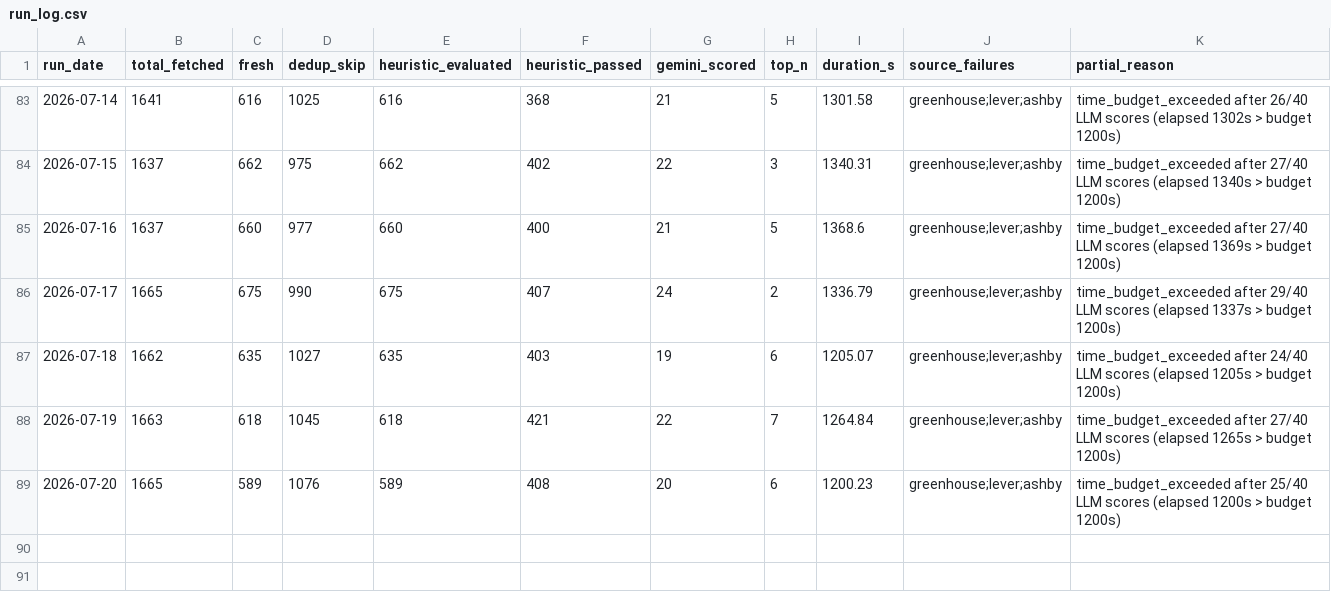
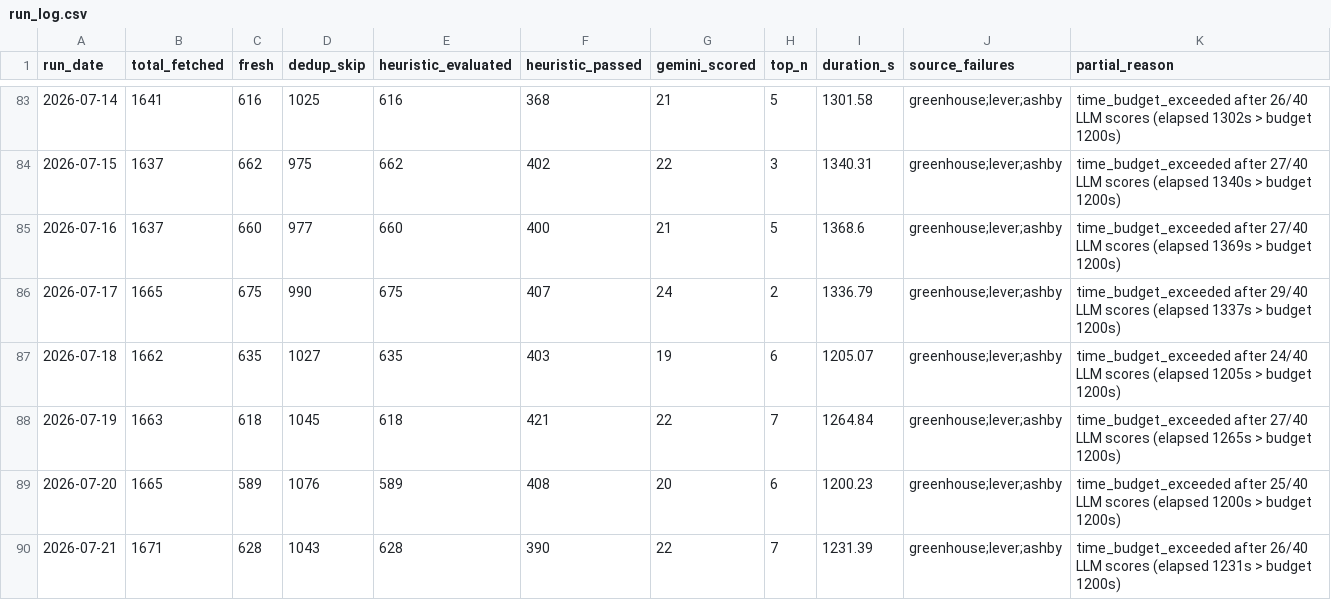
Before and after one commit to jayogukah/JobHunt, a CSV file: reports/run_log.csv, drawn as a sheet; only a part is shown, gaps mark what is left out.

```diff
--- a/reports/run_log.csv
+++ b/reports/run_log.csv
@@ -89 +89,2 @@ run_date,total_fetched,fresh,dedup_skip,heuristic_evaluated,heuristic_passed,gem
 2026-07-20,1665,589,1076,589,408,20,6,1200.23,greenhouse;lever;ashby,time_budget_exceeded after 25/40 LLM scores (elapsed 1200s > budget 1200s)
+2026-07-21,1671,628,1043,628,390,22,7,1231.39,greenhouse;lever;ashby,time_budget_exceeded after 26/40 LLM scores (elapsed 1231s > budget 1200s)
```
Also changed, not shown: 4 other files.
